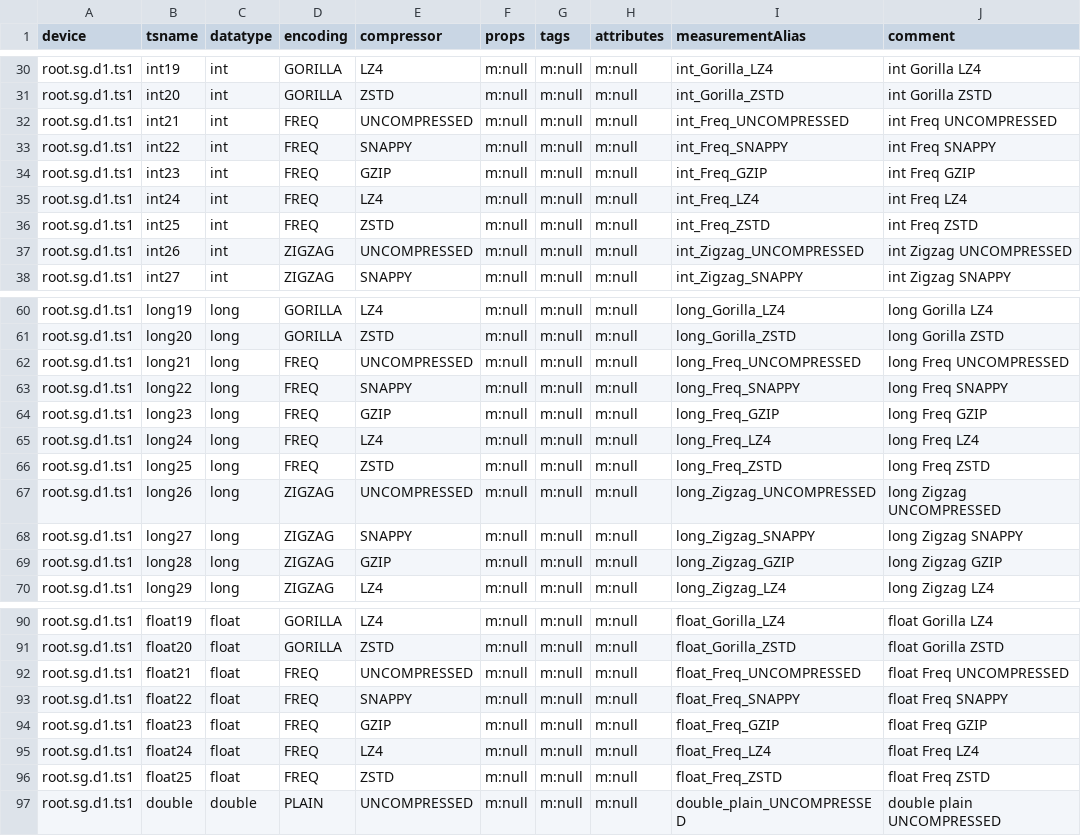
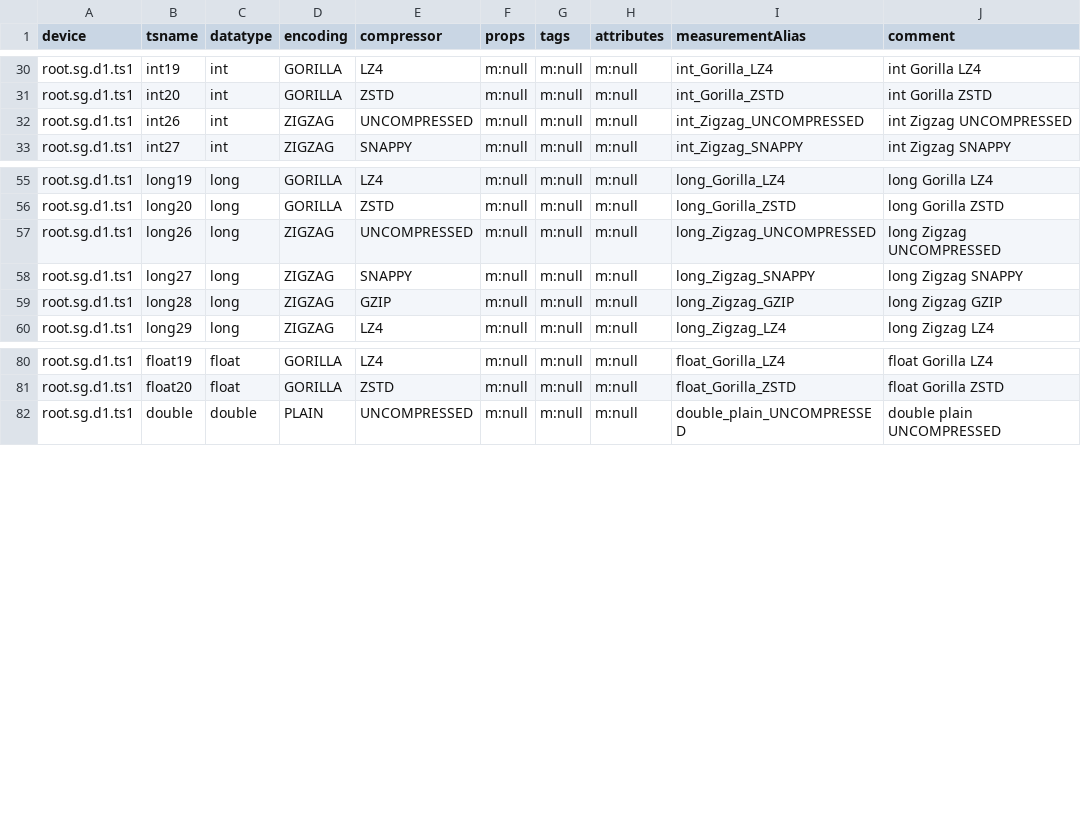
Before and after one commit to changxue2022/java-native-api-test, a CSV file: common/src/main/resources/data/timeseries-single.csv, drawn as a sheet; only a part is shown, gaps mark what is left out; the diff covers the shown part only.

```diff
--- a/common/src/main/resources/data/timeseries-single.csv
+++ b/common/src/main/resources/data/timeseries-single.csv
@@ -31,7 +31,2 @@ root.sg.d1.ts1,int19,int,GORILLA,LZ4,m:null,m:null,m:null,int_Gorilla_LZ4,int Go
 root.sg.d1.ts1,int20,int,GORILLA,ZSTD,m:null,m:null,m:null,int_Gorilla_ZSTD,int Gorilla ZSTD
-root.sg.d1.ts1,int21,int,FREQ,UNCOMPRESSED,m:null,m:null,m:null,int_Freq_UNCOMPRESSED,int Freq UNCOMPRESSED
-root.sg.d1.ts1,int22,int,FREQ,SNAPPY,m:null,m:null,m:null,int_Freq_SNAPPY,int Freq SNAPPY
-root.sg.d1.ts1,int23,int,FREQ,GZIP,m:null,m:null,m:null,int_Freq_GZIP,int Freq GZIP
-root.sg.d1.ts1,int24,int,FREQ,LZ4,m:null,m:null,m:null,int_Freq_LZ4,int Freq LZ4
-root.sg.d1.ts1,int25,int,FREQ,ZSTD,m:null,m:null,m:null,int_Freq_ZSTD,int Freq ZSTD
 root.sg.d1.ts1,int26,int,ZIGZAG,UNCOMPRESSED,m:null,m:null,m:null,int_Zigzag_UNCOMPRESSED,int Zigzag UNCOMPRESSED
@@ -61,7 +56,2 @@ root.sg.d1.ts1,long19,long,GORILLA,LZ4,m:null,m:null,m:null,long_Gorilla_LZ4,lon
 root.sg.d1.ts1,long20,long,GORILLA,ZSTD,m:null,m:null,m:null,long_Gorilla_ZSTD,long Gorilla ZSTD
-root.sg.d1.ts1,long21,long,FREQ,UNCOMPRESSED,m:null,m:null,m:null,long_Freq_UNCOMPRESSED,long Freq UNCOMPRESSED
-root.sg.d1.ts1,long22,long,FREQ,SNAPPY,m:null,m:null,m:null,long_Freq_SNAPPY,long Freq SNAPPY
-root.sg.d1.ts1,long23,long,FREQ,GZIP,m:null,m:null,m:null,long_Freq_GZIP,long Freq GZIP
-root.sg.d1.ts1,long24,long,FREQ,LZ4,m:null,m:null,m:null,long_Freq_LZ4,long Freq LZ4
-root.sg.d1.ts1,long25,long,FREQ,ZSTD,m:null,m:null,m:null,long_Freq_ZSTD,long Freq ZSTD
 root.sg.d1.ts1,long26,long,ZIGZAG,UNCOMPRESSED,m:null,m:null,m:null,long_Zigzag_UNCOMPRESSED,long Zigzag UNCOMPRESSED
@@ -91,7 +81,2 @@ root.sg.d1.ts1,float19,float,GORILLA,LZ4,m:null,m:null,m:null,float_Gorilla_LZ4,
 root.sg.d1.ts1,float20,float,GORILLA,ZSTD,m:null,m:null,m:null,float_Gorilla_ZSTD,float Gorilla ZSTD
-root.sg.d1.ts1,float21,float,FREQ,UNCOMPRESSED,m:null,m:null,m:null,float_Freq_UNCOMPRESSED,float Freq UNCOMPRESSED
-root.sg.d1.ts1,float22,float,FREQ,SNAPPY,m:null,m:null,m:null,float_Freq_SNAPPY,float Freq SNAPPY
-root.sg.d1.ts1,float23,float,FREQ,GZIP,m:null,m:null,m:null,float_Freq_GZIP,float Freq GZIP
-root.sg.d1.ts1,float24,float,FREQ,LZ4,m:null,m:null,m:null,float_Freq_LZ4,float Freq LZ4
-root.sg.d1.ts1,float25,float,FREQ,ZSTD,m:null,m:null,m:null,float_Freq_ZSTD,float Freq ZSTD
 root.sg.d1.ts1,double,double,PLAIN,UNCOMPRESSED,m:null,m:null,m:null,double_plain_UNCOMPRESSED,double plain UNCOMPRESSED
```
Also changed, not shown: 5 removed rows elsewhere in this file, common/src/main/resources/data/timeseries-multi-error.csv, common/src/main/resources/data/timeseries-multi.csv, 32 other files.
